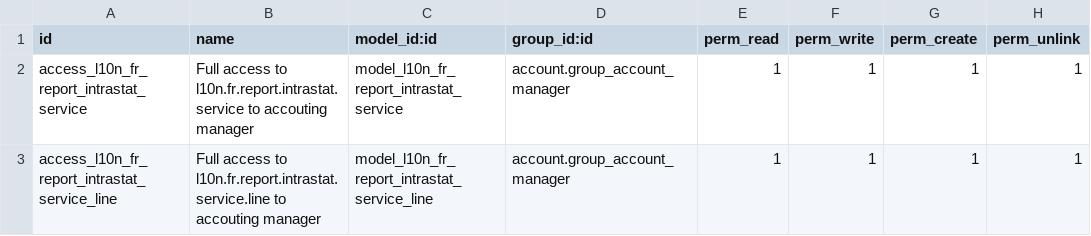
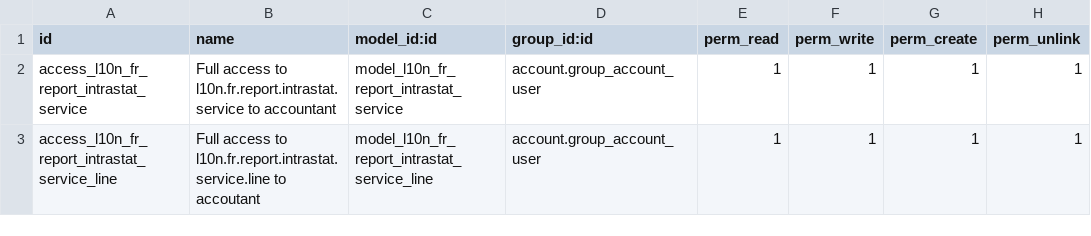
Before and after one commit to CGenie/new-report-intrastat, a CSV file: l10n_fr_intrastat_service/security/ir.model.access.csv, drawn as a sheet.

```diff
--- a/l10n_fr_intrastat_service/security/ir.model.access.csv
+++ b/l10n_fr_intrastat_service/security/ir.model.access.csv
@@ -1,3 +1,3 @@
 id,name,model_id:id,group_id:id,perm_read,perm_write,perm_create,perm_unlink
-access_l10n_fr_report_intrastat_service,Full access to l10n.fr.report.intrastat.service to accouting manager,model_l10n_fr_report_intrastat_service,account.group_account_manager,1,1,1,1
-access_l10n_fr_report_intrastat_service_line,Full access to l10n.fr.report.intrastat.service.line to accouting manager,model_l10n_fr_report_intrastat_service_line,account.group_account_manager,1,1,1,1
+access_l10n_fr_report_intrastat_service,Full access to l10n.fr.report.intrastat.service to accountant,model_l10n_fr_report_intrastat_service,account.group_account_user,1,1,1,1
+access_l10n_fr_report_intrastat_service_line,Full access to l10n.fr.report.intrastat.service.line to accoutant,model_l10n_fr_report_intrastat_service_line,account.group_account_user,1,1,1,1
```
Also changed, not shown: l10n_fr_intrastat_product/security/ir.model.access.csv, 7 other files.
